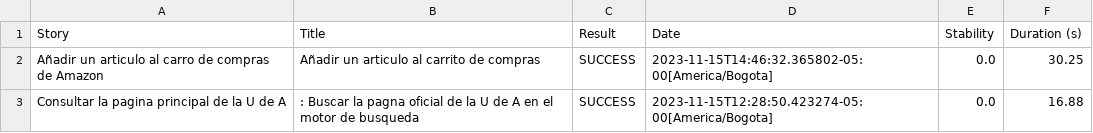
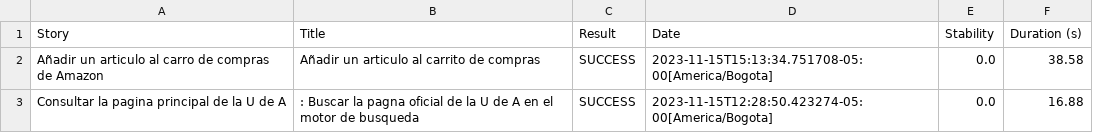
Before and after one commit to mariohramirez/AutomationCalidad, a CSV file: target/site/serenity/01f5288b80adbd3af52a8ed68a4a616d3164f750229f80da1ef344382d948835.csv, drawn as a sheet.

```diff
--- a/target/site/serenity/01f5288b80adbd3af52a8ed68a4a616d3164f750229f80da1ef344382d948835.csv
+++ b/target/site/serenity/01f5288b80adbd3af52a8ed68a4a616d3164f750229f80da1ef344382d948835.csv
@@ -1,3 +1,3 @@
 "Story","Title","Result","Date","Stability","Duration (s)"
-"Añadir un articulo al carro de compras de Amazon","Añadir un articulo al carrito de compras","SUCCESS","2023-11-15T14:46:32.365802-05:00[America/Bogota]","0.0","30.25"
+"Añadir un articulo al carro de compras de Amazon","Añadir un articulo al carrito de compras","SUCCESS","2023-11-15T15:13:34.751708-05:00[America/Bogota]","0.0","38.58"
 "Consultar la pagina principal de la U de A",": Buscar la pagna oficial de la U de A en el motor de busqueda","SUCCESS","2023-11-15T12:28:50.423274-05:00[America/Bogota]","0.0","16.88"
```
Also changed, not shown: target/site/serenity/34658a1663fcf042bd7acb3325affbe4e647c8acd84d0228be2f52e1381e61b9.csv, target/site/serenity/47544793bbe8d06a34715c0d73df9afdfae613f29f12015855f3d9eceda75353.csv, 30 other files.
